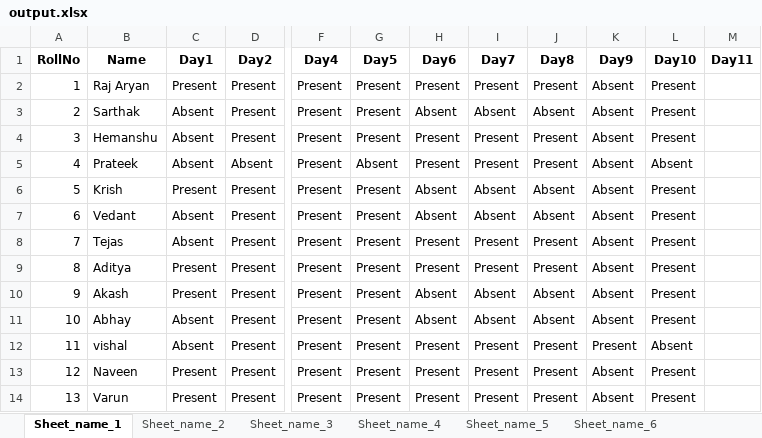
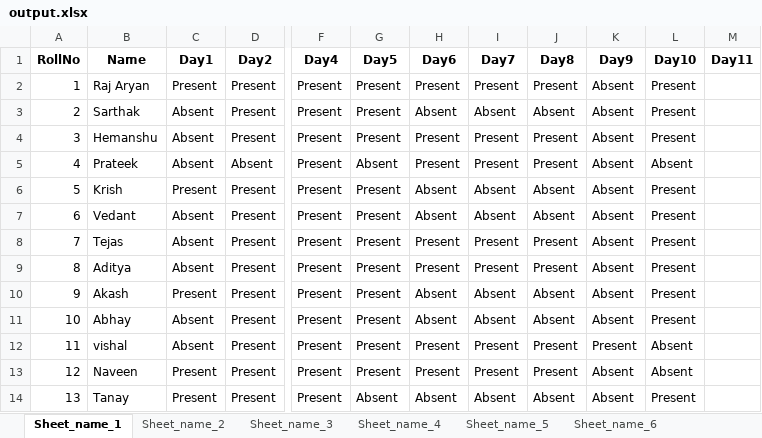
Before and after one commit to Raj2503/ITW-1-Group-Project, an Excel workbook: output.xlsx, sheet Sheet_name_1, drawn as a sheet; only a part is shown, gaps mark what is left out; values as stored, in another font and other column widths than the file's, no borders; the diff names each change by its address in the sheet, - before the commit and + after, or states it on an @@ line.

```diff
--- a/output.xlsx (sheet Sheet_name_1)
+++ b/output.xlsx (sheet Sheet_name_1)
-C9 (Day1): Present
+C9 (Day1): Absent
-L13 (Day10): Present
+L13 (Day10): Absent
-B14 (Name): Varun
+B14 (Name): Tanay
-G14 (Day5): Present
+G14 (Day5): Absent
-H14 (Day6): Present
+H14 (Day6): Absent
-I14 (Day7): Present
+I14 (Day7): Absent
-J14 (Day8): Present
+J14 (Day8): Absent
```
Also changed, not shown: sheet Sheet_name_2, sheet Sheet_name_3, sheet Sheet_name_4, sheet Sheet_name_5, sheet Sheet_name_6.
